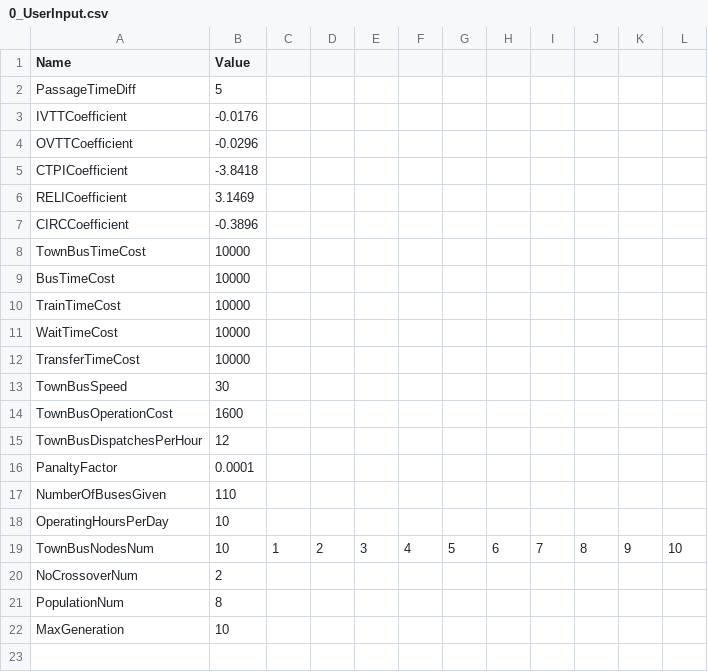
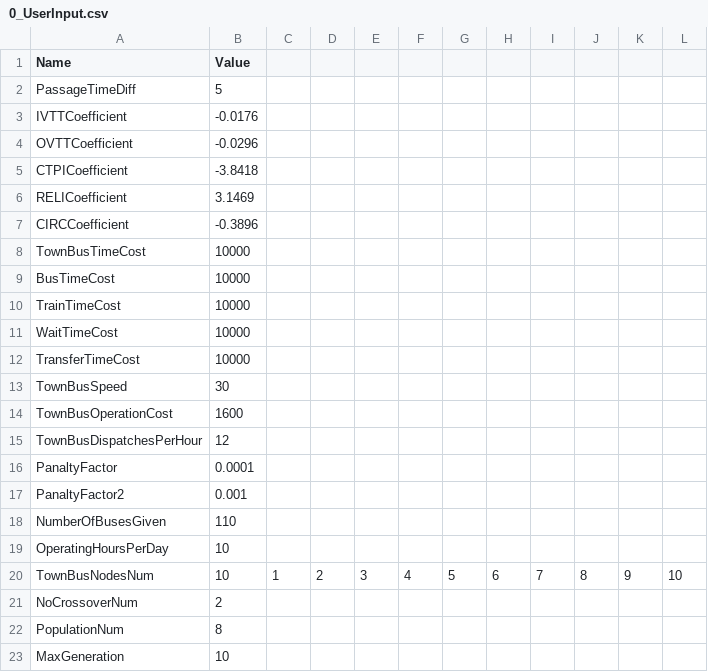
Before and after one commit to daydream89/FBNDP-MLTN, a CSV file: Debug/Input/0_UserInput.csv, drawn as a sheet; the diff names each change by its address in the sheet, - before the commit and + after, or states it on an @@ line.

Commit message:
요청에 따라 적합도 함수에서 PanaltyFactor를 두 개로 분할

```diff
--- a/Debug/Input/0_UserInput.csv
+++ b/Debug/Input/0_UserInput.csv
+row 17: PanaltyFactor2 | 0.001
```
Also changed, not shown: 3 other files.
